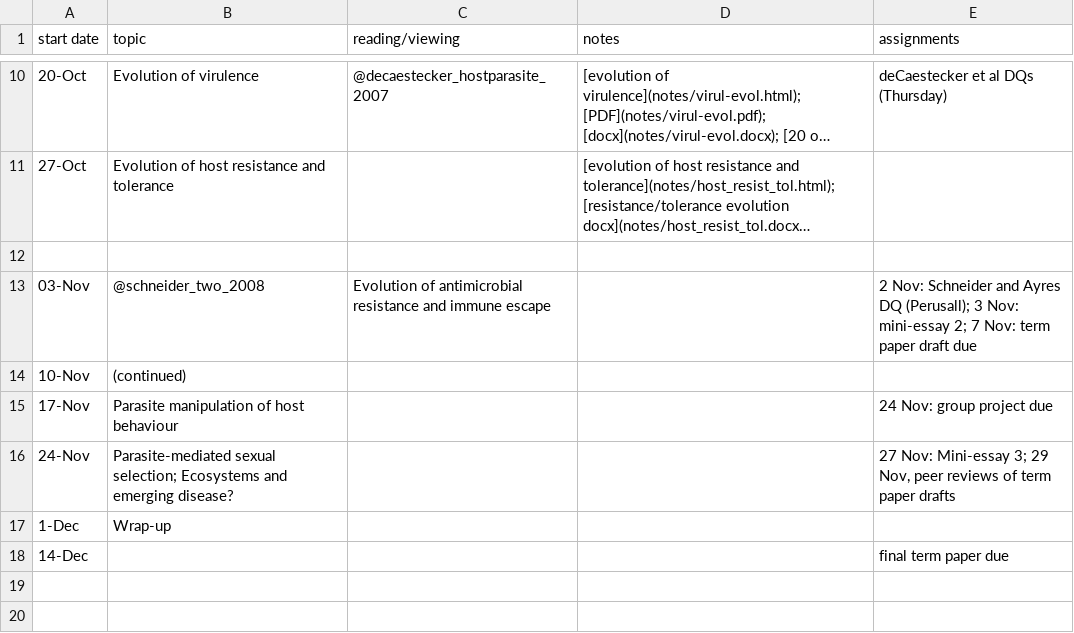
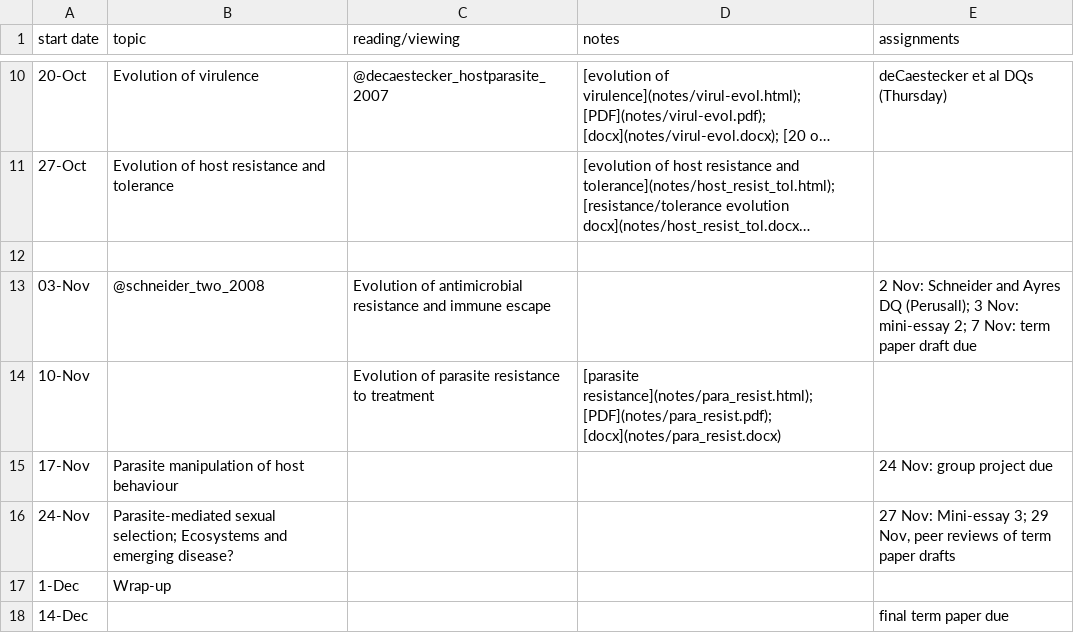
Before and after one commit to bbolker/bio4ae3, a CSV file: sched.csv, drawn as a sheet; only a part is shown, gaps mark what is left out; long unchanged cells end in ….

Commit message:
para resistance, sched

```diff
--- a/sched.csv
+++ b/sched.csv
@@ -13,3 +13,3 @@ start date,topic,reading/viewing,notes,assignments
 03-Nov,@schneider_two_2008,Evolution of antimicrobial resistance and immune escape,,2 Nov: Schneider and Ayres DQ (Perusall); 3 Nov: mini-essay 2; 7 Nov: term paper draft due
-10-Nov,(continued),,,
+10-Nov,,Evolution of parasite resistance to treatment,[parasite resistance](notes/para_resist.html); [PDF](notes/para_resist.pdf); [docx](notes/para_resist.docx),
 17-Nov,Parasite manipulation of host behaviour,,,24 Nov: group project due
```
Also changed, not shown: 8 other files.
